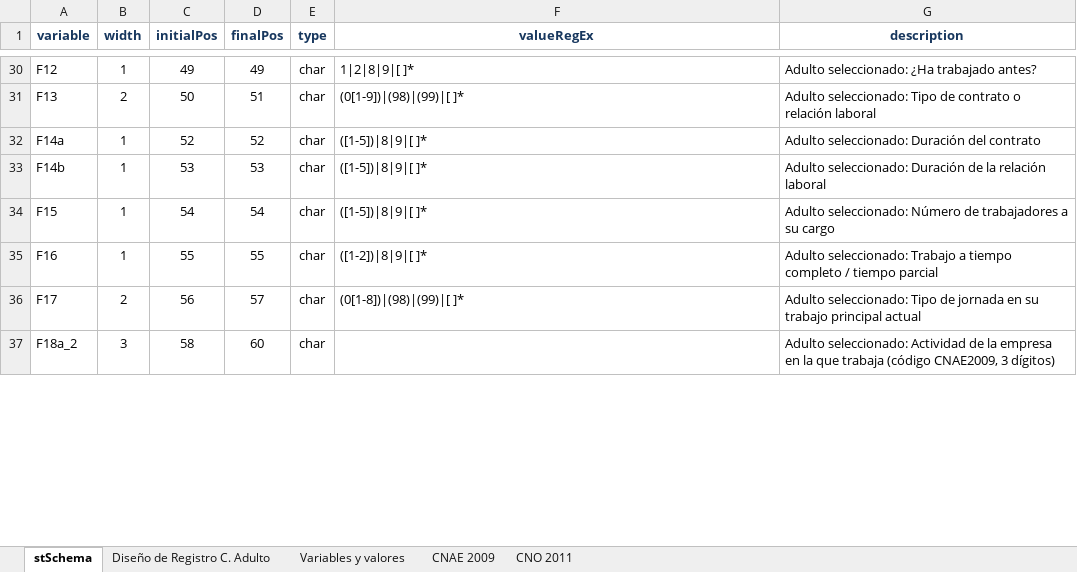
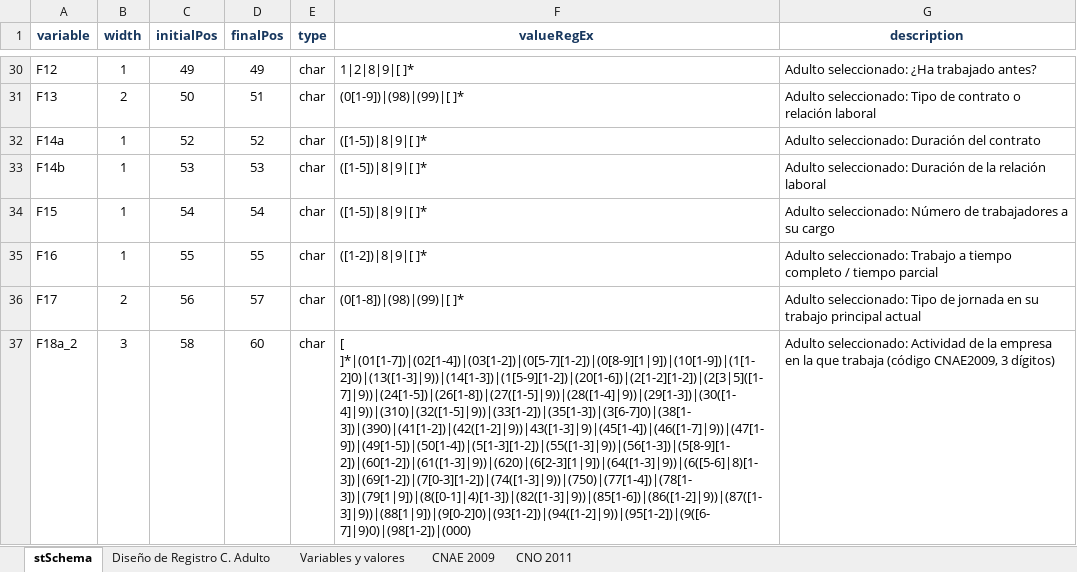
Before and after one commit to teresa-vazquez-gutierrez/fastReadfwf, an Excel workbook: inst/extdata/SchemaSNHS.xlsx, sheet stSchema, drawn as a sheet; only a part is shown, gaps mark what is left out; values as stored, in another font and other column widths than the file's, no borders; the diff covers the shown part only; the diff names each change by its address in the sheet, - before the commit and + after, or states it on an @@ line.

```diff
--- a/inst/extdata/SchemaSNHS.xlsx (sheet stSchema)
+++ b/inst/extdata/SchemaSNHS.xlsx (sheet stSchema)
-F37 (valueRegEx): (empty)
+F37 (valueRegEx): [ ]*|(01[1-7])|(02[1-4])|(03[1-2])|(0[5-7][1-2])|(0[8-9][1|9])|(10[1-9])|(1[1-2]0)|(13([1-3]|9))|(14[1-3])|(1[5-9][1-2])|(20[1-6])|(2[1-2][1-2])|(2[3|5]([1-7]|9))|(24[1-5])|(26[1-8])|(27([1-5]|9))|(28([1-4]|9))|(29[1-3])|(30([1-4]|9))|(310)|(32([1-5]|9))|(33[1-2])|(35[1-3])|(3[6-7]0)|(38[1-3])|(390)|(41[1-2])|(42([1-2]|9))|43([1-3]|9)|(45[1-4])|(46([1-7]|9))|(47[1-9])|(49[1-5])|(50[1-4])|(5[1-3][1-2])|(55([1-3]|9))|(56[1-3])|(5[8-9][1-2])|(60[1-2])|(61([1-3]|9))|(620)|(6[2-3][1|9])|(64([1-3]|9))|(6([5-6]|8)[1-3])|(69[1-2])|(7[0-3][1-2])|(74([1-3]|9))|(750)|(77[1-4])|(78[1-3])|(79[1|9])|(8([0-1]|4)[1-3])|(82([1-3]|9))|(85[1-6])|(86([1-2]|9))|(87([1-3]|9))|(88[1|9])|(9[0-2]0)|(93[1-2])|(94([1-2]|9))|(95[1-2])|(9([6-7]|9)0)|(98[1-2])|(000)
```
Also changed, not shown: 5 edited cells elsewhere in this sheet, 30 other files.
